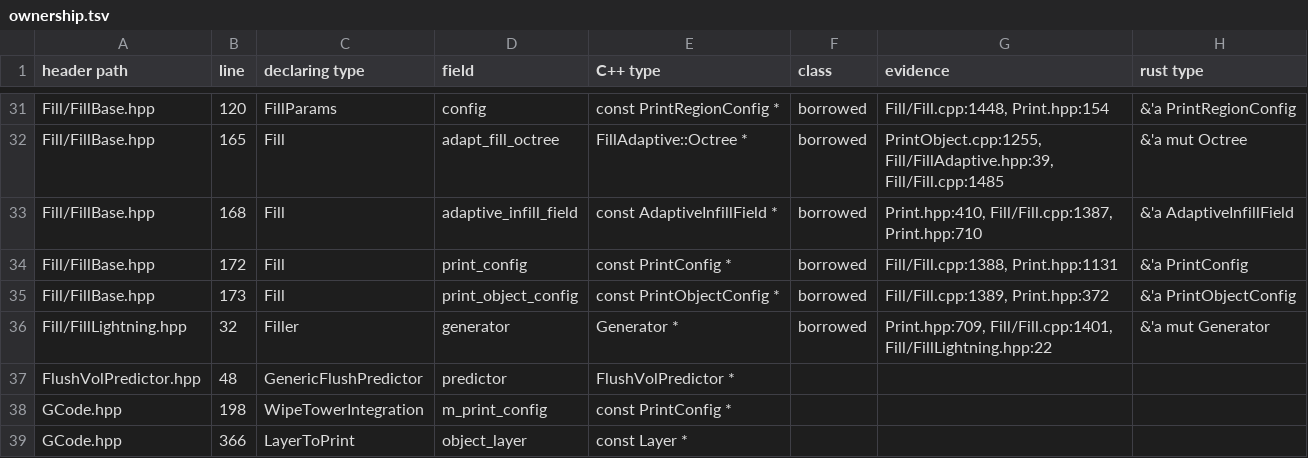
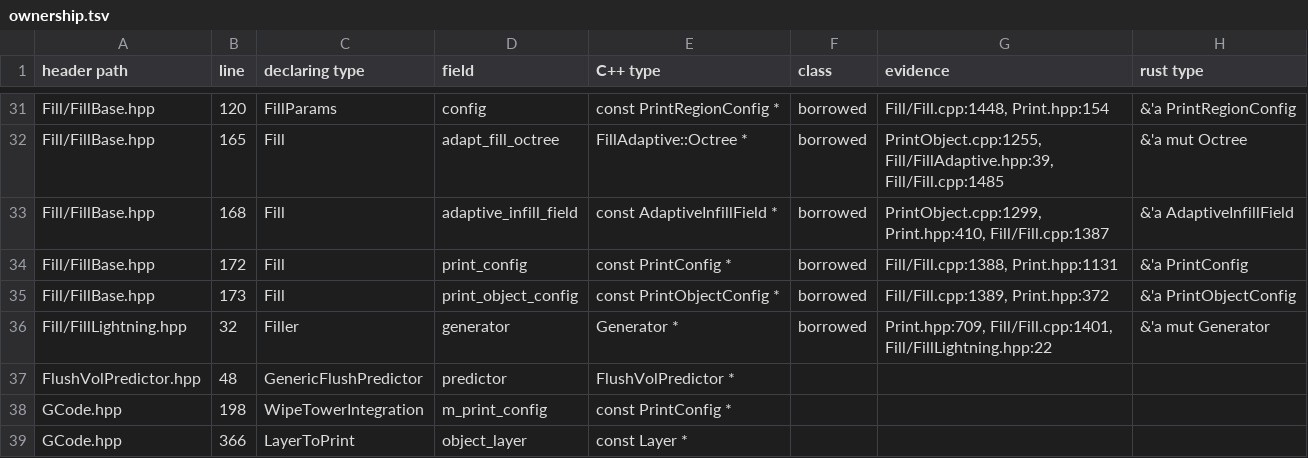
Before and after one commit to bruk-io/grampus, a TSV file: port/ownership.tsv, drawn as a sheet; only a part is shown, gaps mark what is left out.

```diff
--- a/port/ownership.tsv
+++ b/port/ownership.tsv
@@ -32,3 +32,3 @@ Fill/FillBase.hpp	120	FillParams	config	const           PrintRegionConfig *	borr
 Fill/FillBase.hpp	165	Fill	adapt_fill_octree	FillAdaptive::Octree *	borrowed	PrintObject.cpp:1255, Fill/FillAdaptive.hpp:39, Fill/Fill.cpp:1485	&'a mut Octree
-Fill/FillBase.hpp	168	Fill	adaptive_infill_field	const AdaptiveInfillField *	borrowed	Print.hpp:410, Fill/Fill.cpp:1387, Print.hpp:710	&'a AdaptiveInfillField
+Fill/FillBase.hpp	168	Fill	adaptive_infill_field	const AdaptiveInfillField *	borrowed	PrintObject.cpp:1299, Print.hpp:410, Fill/Fill.cpp:1387	&'a AdaptiveInfillField
 Fill/FillBase.hpp	172	Fill	print_config	const PrintConfig *	borrowed	Fill/Fill.cpp:1388, Print.hpp:1131	&'a PrintConfig
```
